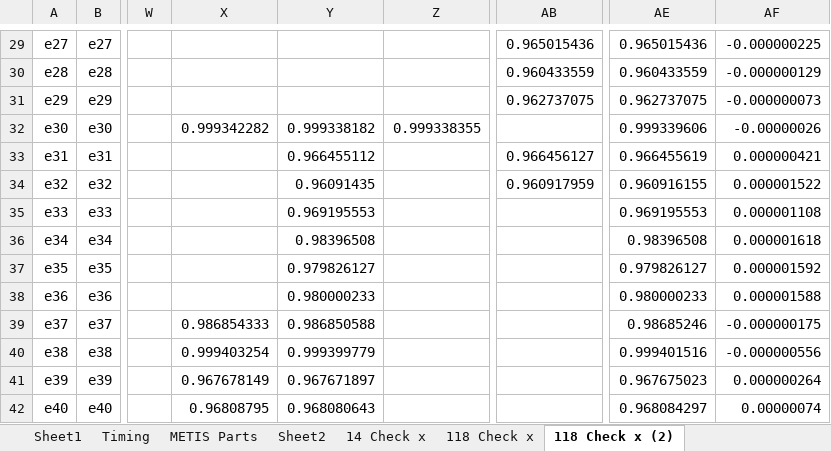
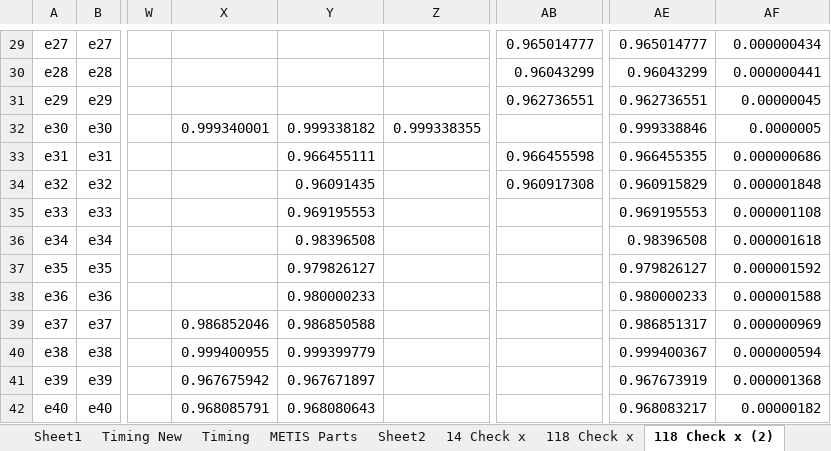
Before and after one commit to lxiong2/D-MASE, an Excel workbook: DMASE - Partition Results.xlsx, sheet 118 Check x (2), drawn as a sheet; only a part is shown, gaps mark what is left out; values as stored, in another font and other column widths than the file's, no cell formats; the diff covers the shown part only; the diff names each change by its address in the sheet, - before the commit and + after, or states it on an @@ line.

Commit message:
Finally got timing data for the 118 case for numParts = 2 to 32, see .xlsx
The overall algorithm finally works. However, I coded up the
ref2GlobalSlack function as a centralized BFS. In reality, it would be
much more decentralized and thus take longer. Some analysis on this is
needed. An alternate solution would be to simply use PMUs. For now, it
looks like for the 118 case, 10 areas is about optimal. However, even
for 32 areas, it's not that much slower than the optimal case. Also it's
still much much better than the centralized case.

```diff
--- a/DMASE - Partition Results.xlsx (sheet 118 Check x (2))
+++ b/DMASE - Partition Results.xlsx (sheet 118 Check x (2))
+sheet tab: Timing New
-AB29: 0.965015436
+AB29: 0.965014777
-AE29: 0.965015436
+AE29: 0.965014777
-AF29: -0.000000225
+AF29: 0.000000434
-AB30: 0.960433559
+AB30: 0.96043299
-AE30: 0.960433559
+AE30: 0.96043299
-AF30: -0.000000129
+AF30: 0.000000441
-AB31: 0.962737075
+AB31: 0.962736551
-AE31: 0.962737075
+AE31: 0.962736551
-AF31: -0.000000073
+AF31: 0.00000045
-X32: 0.999342282
+X32: 0.999340001
-AE32: 0.999339606
+AE32: 0.999338846
-AF32: -0.00000026
+AF32: 0.0000005
-Y33: 0.966455112
+Y33: 0.966455111
-AB33: 0.966456127
+AB33: 0.966455598
-AE33: 0.966455619
+AE33: 0.966455355
-AF33: 0.000000421
+AF33: 0.000000686
-AB34: 0.960917959
+AB34: 0.960917308
-AE34: 0.960916155
+AE34: 0.960915829
-AF34: 0.000001522
+AF34: 0.000001848
-X39: 0.986854333
+X39: 0.986852046
-AE39: 0.98685246
+AE39: 0.986851317
-AF39: -0.000000175
+AF39: 0.000000969
-X40: 0.999403254
+X40: 0.999400955
-AE40: 0.999401516
+AE40: 0.999400367
-AF40: -0.000000556
+AF40: 0.000000594
-X41: 0.967678149
+X41: 0.967675942
-AE41: 0.967675023
+AE41: 0.967673919
-AF41: 0.000000264
+AF41: 0.000001368
-X42: 0.96808795
+X42: 0.968085791
-AE42: 0.968084297
+AE42: 0.968083217
-AF42: 0.00000074
+AF42: 0.00000182
```
Also changed, not shown: 671 edited cells and merged cells elsewhere in this sheet, sheet Sheet7, sheet 118 Combine Slack, cell formats, charts or pictures, 15 other files.
